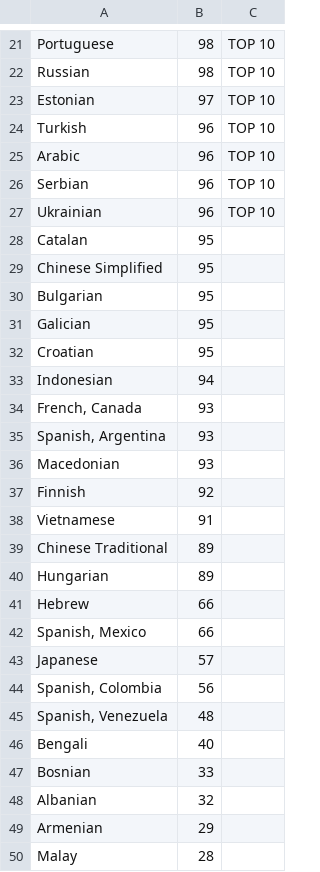
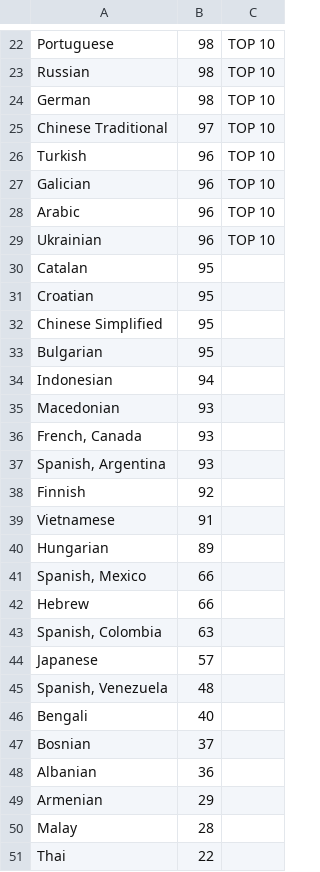
Before and after one commit to matks/TopTranslators, a CSV file: data/languages.csv, drawn as a sheet; only a part is shown, gaps mark what is left out; the shorter side is filled out with more unchanged rows; the diff covers the shown part only.

```diff
--- a/data/languages.csv
+++ b/data/languages.csv
@@ -22,28 +23,27 @@ Portuguese,98,"TOP 10"
 Russian,98,"TOP 10"
-Estonian,97,"TOP 10"
+German,98,"TOP 10"
+"Chinese Traditional",97,"TOP 10"
 Turkish,96,"TOP 10"
+Galician,96,"TOP 10"
 Arabic,96,"TOP 10"
-Serbian,96,"TOP 10"
 Ukrainian,96,"TOP 10"
 Catalan,95,
+Croatian,95,
 "Chinese Simplified",95,
 Bulgarian,95,
-Galician,95,
-Croatian,95,
 Indonesian,94,
+Macedonian,93,
 "French, Canada",93,
 "Spanish, Argentina",93,
-Macedonian,93,
 Finnish,92,
 Vietnamese,91,
-"Chinese Traditional",89,
 Hungarian,89,
+"Spanish, Mexico",66,
 Hebrew,66,
-"Spanish, Mexico",66,
+"Spanish, Colombia",63,
 Japanese,57,
-"Spanish, Colombia",56,
 "Spanish, Venezuela",48,
 Bengali,40,
-Bosnian,33,
-Albanian,32,
+Bosnian,37,
+Albanian,36,
 Armenian,29,
```
Also changed, not shown: 4 added rows, 2 removed rows, 15 moved rows and 1 edited cell elsewhere in this file, data/translators.csv.
